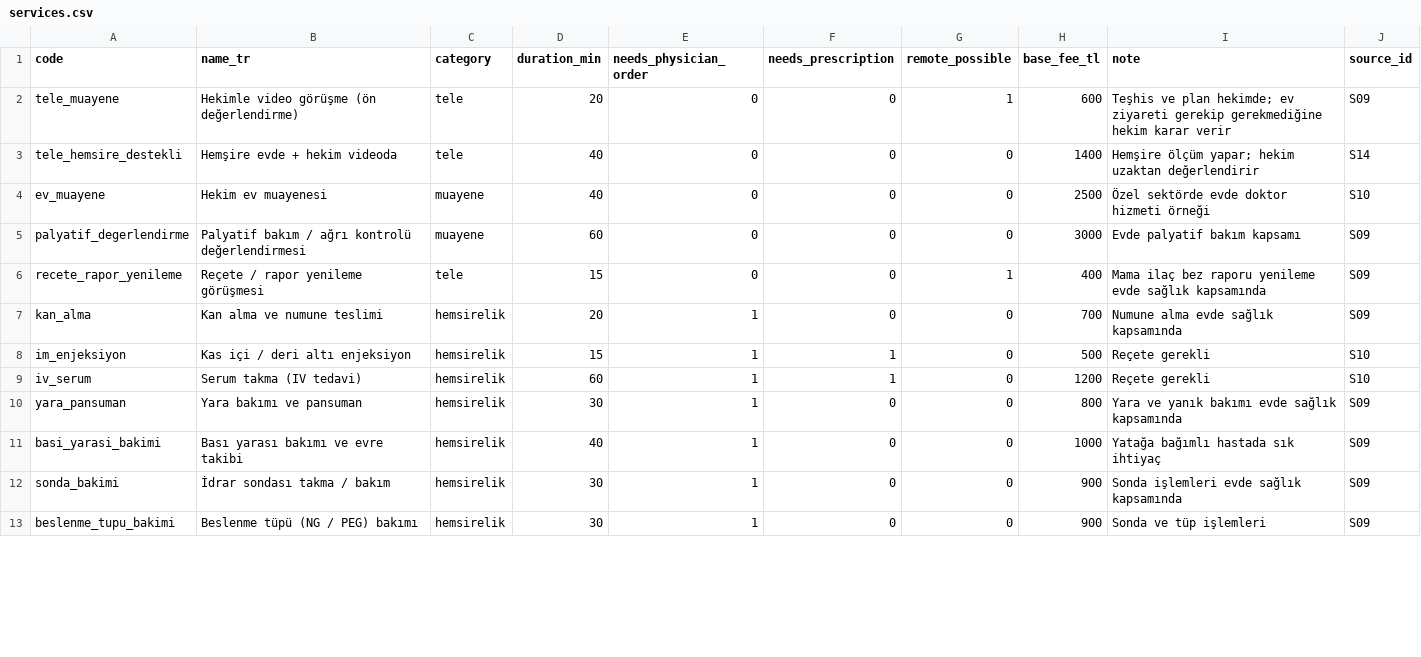
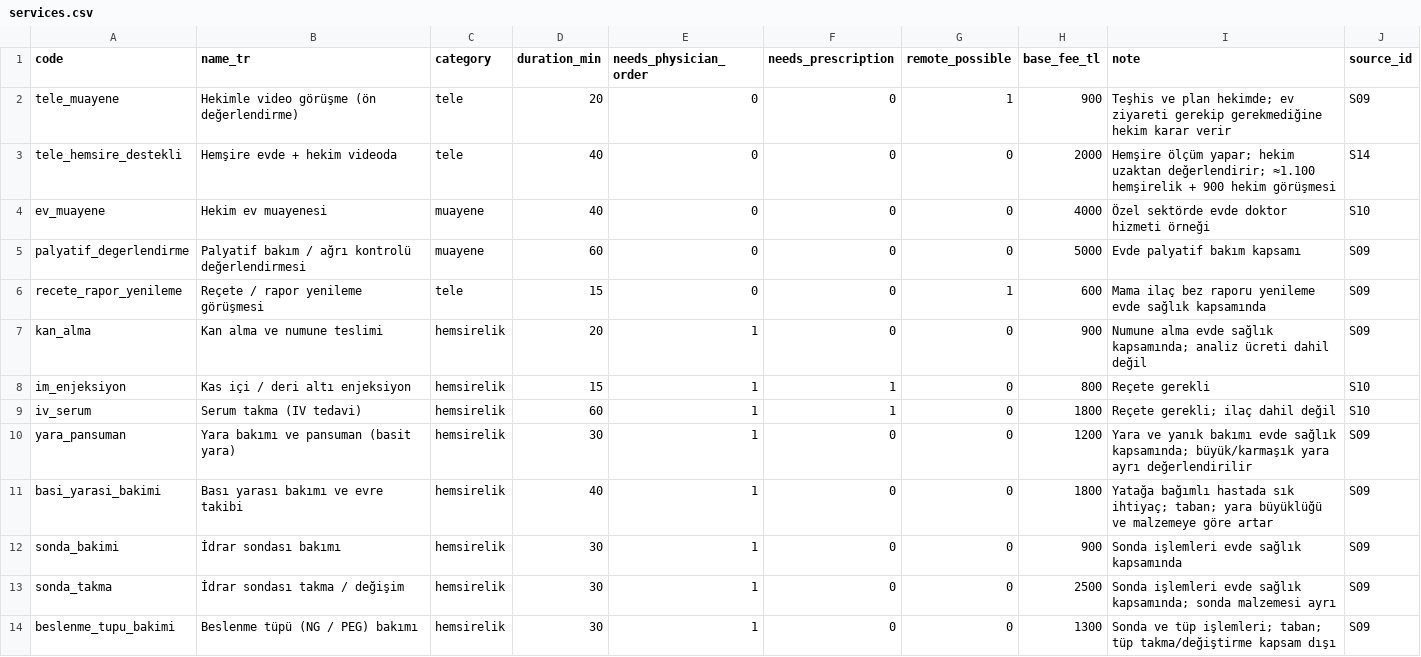
Before and after one commit to eneskrc0/evdesaglik, a CSV file: efehan/data/seed/services.csv, drawn as a sheet; only a part is shown; the diff covers the shown part only.

```diff
--- a/efehan/data/seed/services.csv
+++ b/efehan/data/seed/services.csv
@@ -1,13 +1,14 @@
 code,name_tr,category,duration_min,needs_physician_order,needs_prescription,remote_possible,base_fee_tl,note,source_id
-tele_muayene,Hekimle video görüşme (ön değerlendirme),tele,20,0,0,1,600,Teşhis ve plan hekimde; ev ziyareti gerekip gerekmediğine hekim karar verir,S09
-tele_hemsire_destekli,Hemşire evde + hekim videoda,tele,40,0,0,0,1400,Hemşire ölçüm yapar; hekim uzaktan değerlendirir,S14
-ev_muayene,Hekim ev muayenesi,muayene,40,0,0,0,2500,Özel sektörde evde doktor hizmeti örneği,S10
-palyatif_degerlendirme,Palyatif bakım / ağrı kontrolü değerlendirmesi,muayene,60,0,0,0,3000,Evde palyatif bakım kapsamı,S09
-recete_rapor_yenileme,Reçete / rapor yenileme görüşmesi,tele,15,0,0,1,400,Mama ilaç bez raporu yenileme evde sağlık kapsamında,S09
-kan_alma,Kan alma ve numune teslimi,hemsirelik,20,1,0,0,700,Numune alma evde sağlık kapsamında,S09
-im_enjeksiyon,Kas içi / deri altı enjeksiyon,hemsirelik,15,1,1,0,500,Reçete gerekli,S10
-iv_serum,Serum takma (IV tedavi),hemsirelik,60,1,1,0,1200,Reçete gerekli,S10
-yara_pansuman,Yara bakımı ve pansuman,hemsirelik,30,1,0,0,800,Yara ve yanık bakımı evde sağlık kapsamında,S09
-basi_yarasi_bakimi,Bası yarası bakımı ve evre takibi,hemsirelik,40,1,0,0,1000,Yatağa bağımlı hastada sık ihtiyaç,S09
-sonda_bakimi,İdrar sondası takma / bakım,hemsirelik,30,1,0,0,900,Sonda işlemleri evde sağlık kapsamında,S09
-beslenme_tupu_bakimi,Beslenme tüpü (NG / PEG) bakımı,hemsirelik,30,1,0,0,900,Sonda ve tüp işlemleri,S09
+tele_muayene,Hekimle video görüşme (ön değerlendirme),tele,20,0,0,1,900,Teşhis ve plan hekimde; ev ziyareti gerekip gerekmediğine hekim karar verir,S09
+tele_hemsire_destekli,Hemşire evde + hekim videoda,tele,40,0,0,0,2000,Hemşire ölçüm yapar; hekim uzaktan değerlendirir; ≈1.100 hemşirelik + 900 hekim görüşmesi,S14
+ev_muayene,Hekim ev muayenesi,muayene,40,0,0,0,4000,Özel sektörde evde doktor hizmeti örneği,S10
+palyatif_degerlendirme,Palyatif bakım / ağrı kontrolü değerlendirmesi,muayene,60,0,0,0,5000,Evde palyatif bakım kapsamı,S09
+recete_rapor_yenileme,Reçete / rapor yenileme görüşmesi,tele,15,0,0,1,600,Mama ilaç bez raporu yenileme evde sağlık kapsamında,S09
+kan_alma,Kan alma ve numune teslimi,hemsirelik,20,1,0,0,900,Numune alma evde sağlık kapsamında; analiz ücreti dahil değil,S09
+im_enjeksiyon,Kas içi / deri altı enjeksiyon,hemsirelik,15,1,1,0,800,Reçete gerekli,S10
+iv_serum,Serum takma (IV tedavi),hemsirelik,60,1,1,0,1800,Reçete gerekli; ilaç dahil değil,S10
+yara_pansuman,Yara bakımı ve pansuman (basit yara),hemsirelik,30,1,0,0,1200,Yara ve yanık bakımı evde sağlık kapsamında; büyük/karmaşık yara ayrı değerlendirilir,S09
+basi_yarasi_bakimi,Bası yarası bakımı ve evre takibi,hemsirelik,40,1,0,0,1800,Yatağa bağımlı hastada sık ihtiyaç; taban; yara büyüklüğü ve malzemeye göre artar,S09
+sonda_bakimi,İdrar sondası bakımı,hemsirelik,30,1,0,0,900,Sonda işlemleri evde sağlık kapsamında,S09
+sonda_takma,İdrar sondası takma / değişim,hemsirelik,30,1,0,0,2500,Sonda işlemleri evde sağlık kapsamında; sonda malzemesi ayrı,S09
+beslenme_tupu_bakimi,Beslenme tüpü (NG / PEG) bakımı,hemsirelik,30,1,0,0,1300,Sonda ve tüp işlemleri; taban; tüp takma/değiştirme kapsam dışı,S09
```
Also changed, not shown: 1 added row and 9 edited cells elsewhere in this file, efehan/data/seed/complaint_routes.csv, efehan/data/seed/profession_services.csv, 11 other files.
